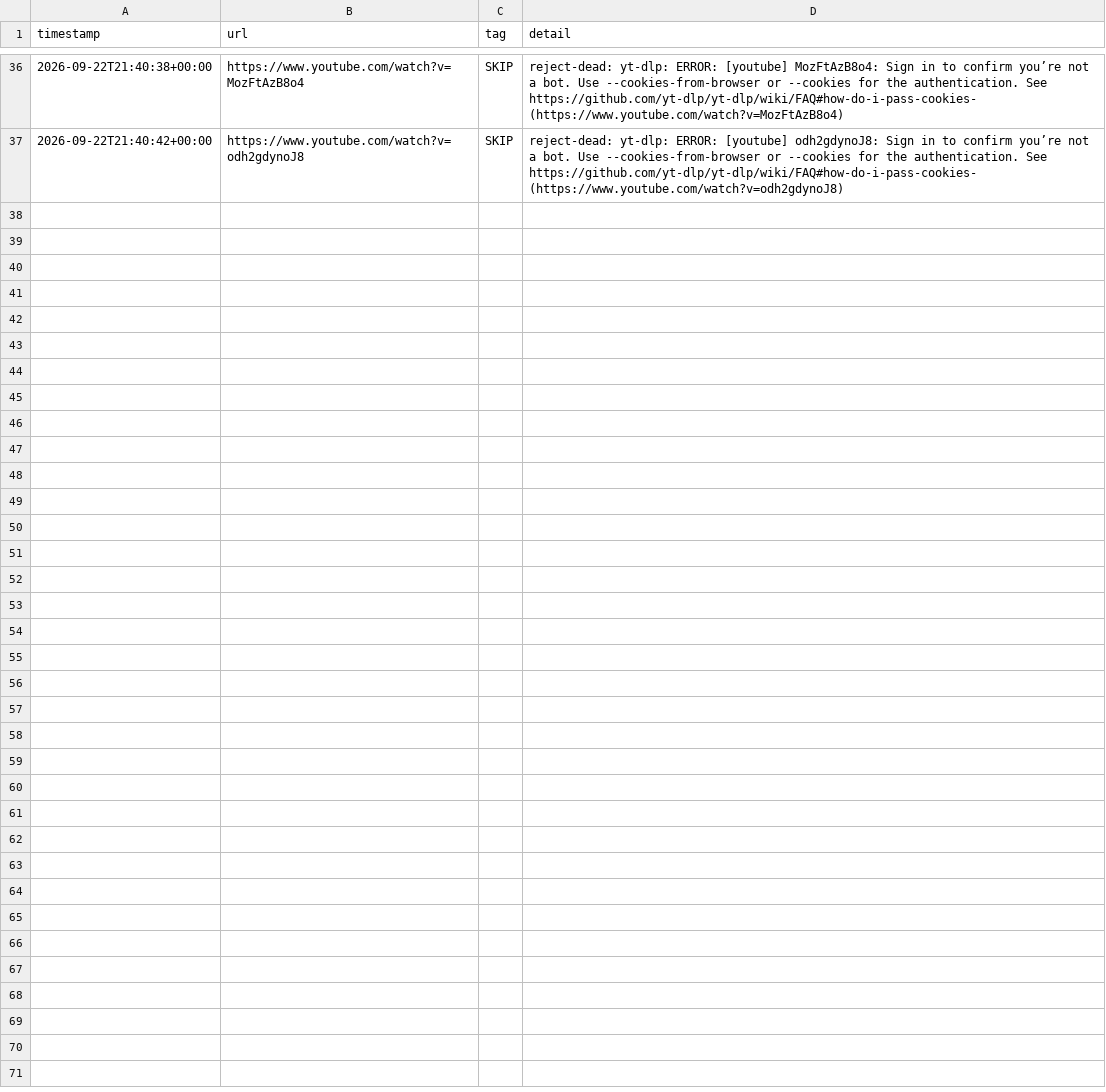
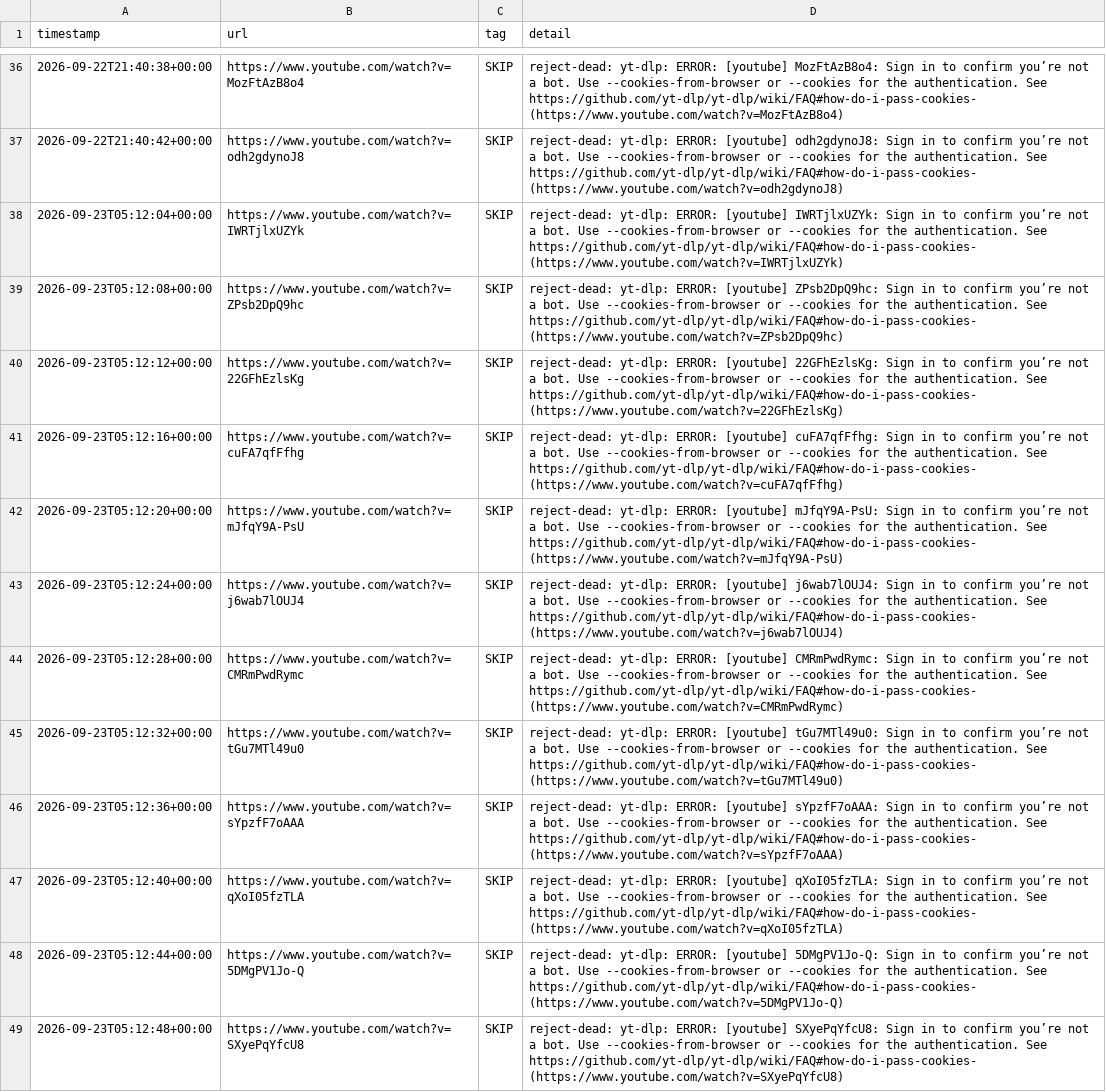
Before and after one commit to mroconnell/rtr-deeplink, a CSV file: scripts/tier3_auto_transcription_queue_feed_log.csv, drawn as a sheet; only a part is shown, gaps mark what is left out.

Commit message:
Advance tier 3 auto-transcription queue and probe sidecar (#1355)
Co-authored-by: github-actions[bot] <github-actions[bot]@users.noreply.github.com>

```diff
--- a/scripts/tier3_auto_transcription_queue_feed_log.csv
+++ b/scripts/tier3_auto_transcription_queue_feed_log.csv
@@ -37 +37,13 @@ timestamp,url,tag,detail
 2026-09-22T21:40:42+00:00,https://www.youtube.com/watch?v=odh2gdynoJ8,SKIP,reject-dead: yt-dlp: ERROR: [youtube] odh2gdynoJ8: Sign in to confirm you’re not a bot. Use --cookies-from-browser or --cookies for the authentication. See  https://github.com/yt-dlp/yt-dlp/wiki/FAQ#how-do-i-pass-cookies- (https://www.youtube.com/watch?v=odh2gdynoJ8)
+2026-09-23T05:12:04+00:00,https://www.youtube.com/watch?v=IWRTjlxUZYk,SKIP,reject-dead: yt-dlp: ERROR: [youtube] IWRTjlxUZYk: Sign in to confirm you’re not a bot. Use --cookies-from-browser or --cookies for the authentication. See  https://github.com/yt-dlp/yt-dlp/wiki/FAQ#how-do-i-pass-cookies- (https://www.youtube.com/watch?v=IWRTjlxUZYk)
+2026-09-23T05:12:08+00:00,https://www.youtube.com/watch?v=ZPsb2DpQ9hc,SKIP,reject-dead: yt-dlp: ERROR: [youtube] ZPsb2DpQ9hc: Sign in to confirm you’re not a bot. Use --cookies-from-browser or --cookies for the authentication. See  https://github.com/yt-dlp/yt-dlp/wiki/FAQ#how-do-i-pass-cookies- (https://www.youtube.com/watch?v=ZPsb2DpQ9hc)
+2026-09-23T05:12:12+00:00,https://www.youtube.com/watch?v=22GFhEzlsKg,SKIP,reject-dead: yt-dlp: ERROR: [youtube] 22GFhEzlsKg: Sign in to confirm you’re not a bot. Use --cookies-from-browser or --cookies for the authentication. See  https://github.com/yt-dlp/yt-dlp/wiki/FAQ#how-do-i-pass-cookies- (https://www.youtube.com/watch?v=22GFhEzlsKg)
+2026-09-23T05:12:16+00:00,https://www.youtube.com/watch?v=cuFA7qfFfhg,SKIP,reject-dead: yt-dlp: ERROR: [youtube] cuFA7qfFfhg: Sign in to confirm you’re not a bot. Use --cookies-from-browser or --cookies for the authentication. See  https://github.com/yt-dlp/yt-dlp/wiki/FAQ#how-do-i-pass-cookies- (https://www.youtube.com/watch?v=cuFA7qfFfhg)
+2026-09-23T05:12:20+00:00,https://www.youtube.com/watch?v=mJfqY9A-PsU,SKIP,reject-dead: yt-dlp: ERROR: [youtube] mJfqY9A-PsU: Sign in to confirm you’re not a bot. Use --cookies-from-browser or --cookies for the authentication. See  https://github.com/yt-dlp/yt-dlp/wiki/FAQ#how-do-i-pass-cookies- (https://www.youtube.com/watch?v=mJfqY9A-PsU)
+2026-09-23T05:12:24+00:00,https://www.youtube.com/watch?v=j6wab7lOUJ4,SKIP,reject-dead: yt-dlp: ERROR: [youtube] j6wab7lOUJ4: Sign in to confirm you’re not a bot. Use --cookies-from-browser or --cookies for the authentication. See  https://github.com/yt-dlp/yt-dlp/wiki/FAQ#how-do-i-pass-cookies- (https://www.youtube.com/watch?v=j6wab7lOUJ4)
+2026-09-23T05:12:28+00:00,https://www.youtube.com/watch?v=CMRmPwdRymc,SKIP,reject-dead: yt-dlp: ERROR: [youtube] CMRmPwdRymc: Sign in to confirm you’re not a bot. Use --cookies-from-browser or --cookies for the authentication. See  https://github.com/yt-dlp/yt-dlp/wiki/FAQ#how-do-i-pass-cookies- (https://www.youtube.com/watch?v=CMRmPwdRymc)
+2026-09-23T05:12:32+00:00,https://www.youtube.com/watch?v=tGu7MTl49u0,SKIP,reject-dead: yt-dlp: ERROR: [youtube] tGu7MTl49u0: Sign in to confirm you’re not a bot. Use --cookies-from-browser or --cookies for the authentication. See  https://github.com/yt-dlp/yt-dlp/wiki/FAQ#how-do-i-pass-cookies- (https://www.youtube.com/watch?v=tGu7MTl49u0)
+2026-09-23T05:12:36+00:00,https://www.youtube.com/watch?v=sYpzfF7oAAA,SKIP,reject-dead: yt-dlp: ERROR: [youtube] sYpzfF7oAAA: Sign in to confirm you’re not a bot. Use --cookies-from-browser or --cookies for the authentication. See  https://github.com/yt-dlp/yt-dlp/wiki/FAQ#how-do-i-pass-cookies- (https://www.youtube.com/watch?v=sYpzfF7oAAA)
+2026-09-23T05:12:40+00:00,https://www.youtube.com/watch?v=qXoI05fzTLA,SKIP,reject-dead: yt-dlp: ERROR: [youtube] qXoI05fzTLA: Sign in to confirm you’re not a bot. Use --cookies-from-browser or --cookies for the authentication. See  https://github.com/yt-dlp/yt-dlp/wiki/FAQ#how-do-i-pass-cookies- (https://www.youtube.com/watch?v=qXoI05fzTLA)
+2026-09-23T05:12:44+00:00,https://www.youtube.com/watch?v=5DMgPV1Jo-Q,SKIP,reject-dead: yt-dlp: ERROR: [youtube] 5DMgPV1Jo-Q: Sign in to confirm you’re not a bot. Use --cookies-from-browser or --cookies for the authentication. See  https://github.com/yt-dlp/yt-dlp/wiki/FAQ#how-do-i-pass-cookies- (https://www.youtube.com/watch?v=5DMgPV1Jo-Q)
+2026-09-23T05:12:48+00:00,https://www.youtube.com/watch?v=SXyePqYfcU8,SKIP,reject-dead: yt-dlp: ERROR: [youtube] SXyePqYfcU8: Sign in to confirm you’re not a bot. Use --cookies-from-browser or --cookies for the authentication. See  https://github.com/yt-dlp/yt-dlp/wiki/FAQ#how-do-i-pass-cookies- (https://www.youtube.com/watch?v=SXyePqYfcU8)
```
Also changed, not shown: 2 other files.
